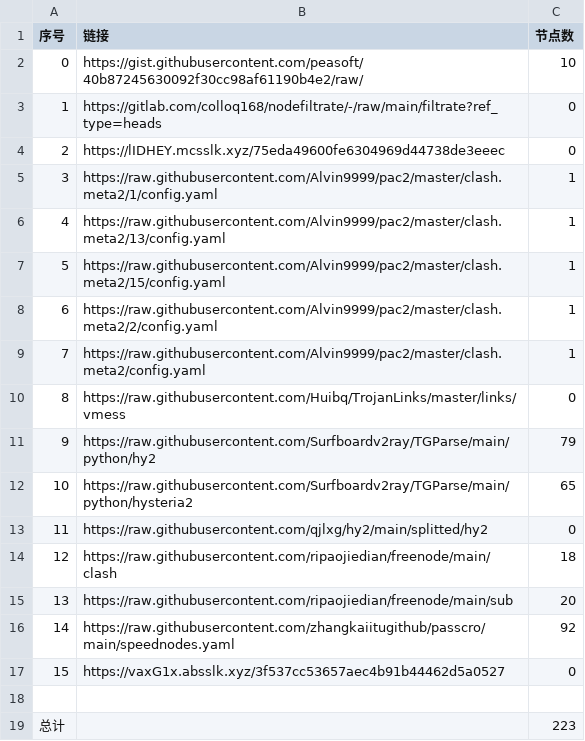
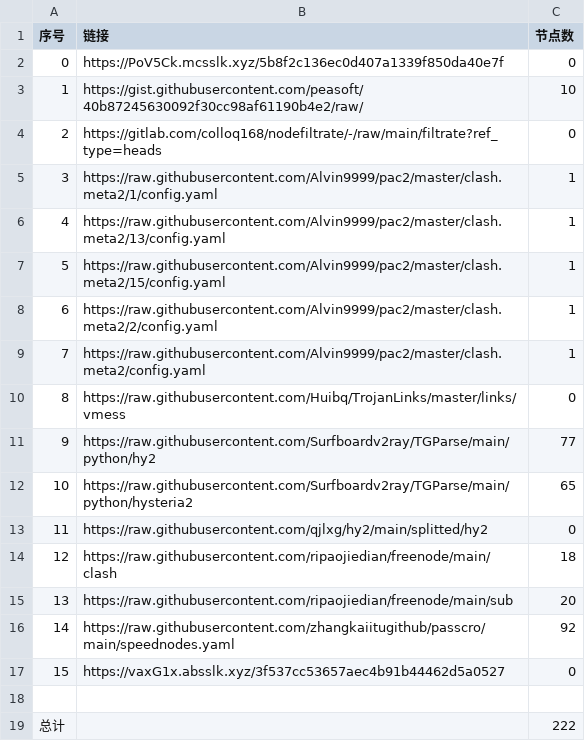
Before and after one commit to sileopro/NoMoreWalls, a CSV file: list_result.csv, drawn as a sheet.

```diff
--- a/list_result.csv
+++ b/list_result.csv
@@ -1,5 +1,5 @@
 序号,链接,节点数
-0,https://gist.githubusercontent.com/peasoft/40b87245630092f30cc98af61190b4e2/raw/,10
-1,https://gitlab.com/colloq168/nodefiltrate/-/raw/main/filtrate?ref_type=heads,0
-2,https://lIDHEY.mcsslk.xyz/75eda49600fe6304969d44738de3eeec,0
+0,https://PoV5Ck.mcsslk.xyz/5b8f2c136ec0d407a1339f850da40e7f,0
+1,https://gist.githubusercontent.com/peasoft/40b87245630092f30cc98af61190b4e2/raw/,10
+2,https://gitlab.com/colloq168/nodefiltrate/-/raw/main/filtrate?ref_type=heads,0
 3,https://raw.githubusercontent.com/Alvin9999/pac2/master/clash.meta2/1/config.yaml,1
@@ -10,3 +10,3 @@
 8,https://raw.githubusercontent.com/Huibq/TrojanLinks/master/links/vmess,0
-9,https://raw.githubusercontent.com/Surfboardv2ray/TGParse/main/python/hy2,79
+9,https://raw.githubusercontent.com/Surfboardv2ray/TGParse/main/python/hy2,77
 10,https://raw.githubusercontent.com/Surfboardv2ray/TGParse/main/python/hysteria2,65
@@ -18,2 +18,2 @@
 
-总计,,223
+总计,,222
```
Also changed, not shown: 6 other files.
